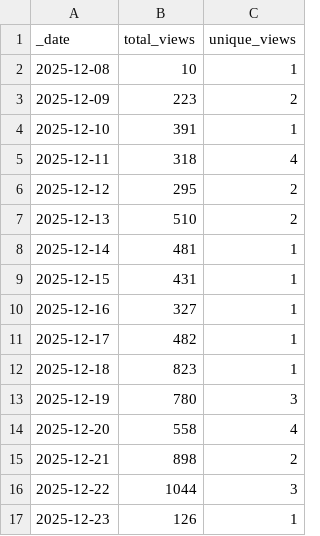
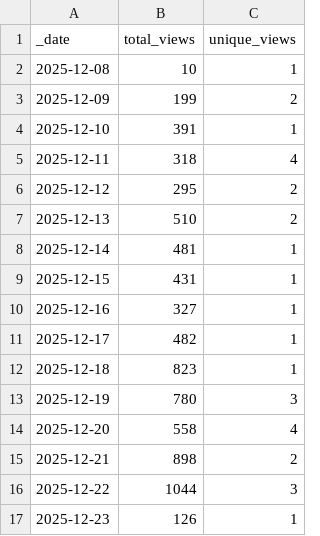
Before and after one commit to jpueberbach4/bp.markets.ingest, a CSV file: .github/traffic/views.csv, drawn as a sheet.

```diff
--- a/.github/traffic/views.csv
+++ b/.github/traffic/views.csv
@@ -2,3 +2,3 @@ _date,total_views,unique_views
 2025-12-08,10,1
-2025-12-09,223,2
+2025-12-09,199,2
 2025-12-10,391,1
```
